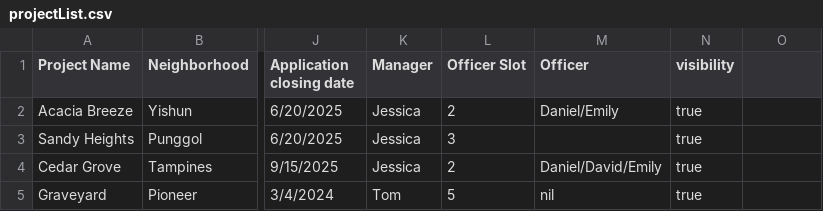
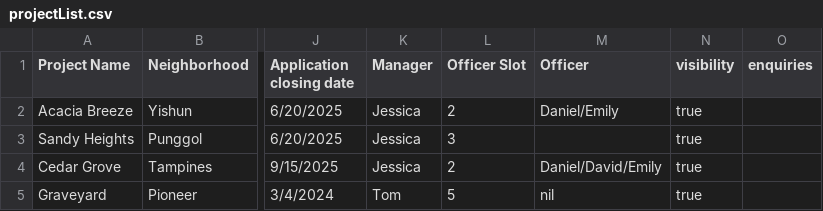
Before and after one commit to Xerma1/SC2002-BTO, a CSV file: data/processed/projectList.csv, drawn as a sheet; only a part is shown, gaps mark what is left out; the diff names each change by its address in the sheet, - before the commit and + after, or states it on an @@ line.

Commit message:
Adding enquiries

```diff
--- a/data/processed/projectList.csv
+++ b/data/processed/projectList.csv
-O1: (empty)
+O1: enquiries
```
Also changed, not shown: 3 other files.
